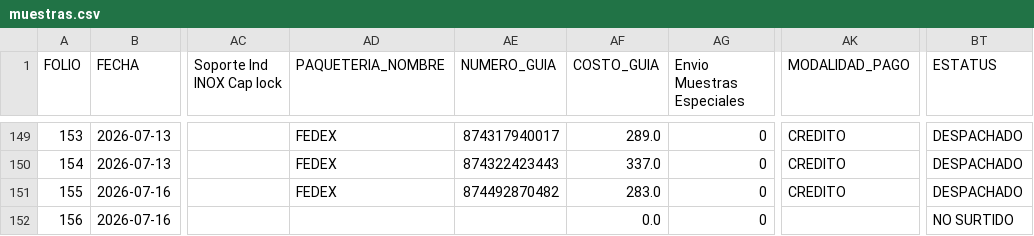
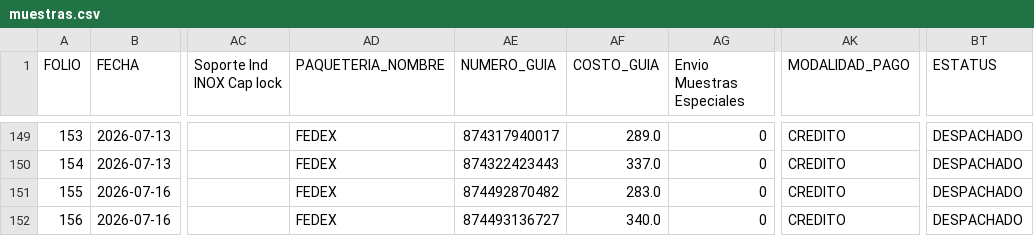
Before and after one commit to RH2026/nexion, a CSV file: muestras.csv, drawn as a sheet; only a part is shown, gaps mark what is left out; the diff names each change by its address in the sheet, - before the commit and + after, or states it on an @@ line.

Commit message:
Logistica Folio 156

```diff
--- a/muestras.csv
+++ b/muestras.csv
-AD152 (PAQUETERIA_NOMBRE): (empty)
+AD152 (PAQUETERIA_NOMBRE): FEDEX
-AE152 (NUMERO_GUIA): (empty)
+AE152 (NUMERO_GUIA): 874493136727
-AF152 (COSTO_GUIA): 0.0
+AF152 (COSTO_GUIA): 340.0
-AK152 (MODALIDAD_PAGO): (empty)
+AK152 (MODALIDAD_PAGO): CREDITO
-BT152 (ESTATUS): NO SURTIDO
+BT152 (ESTATUS): DESPACHADO
```
